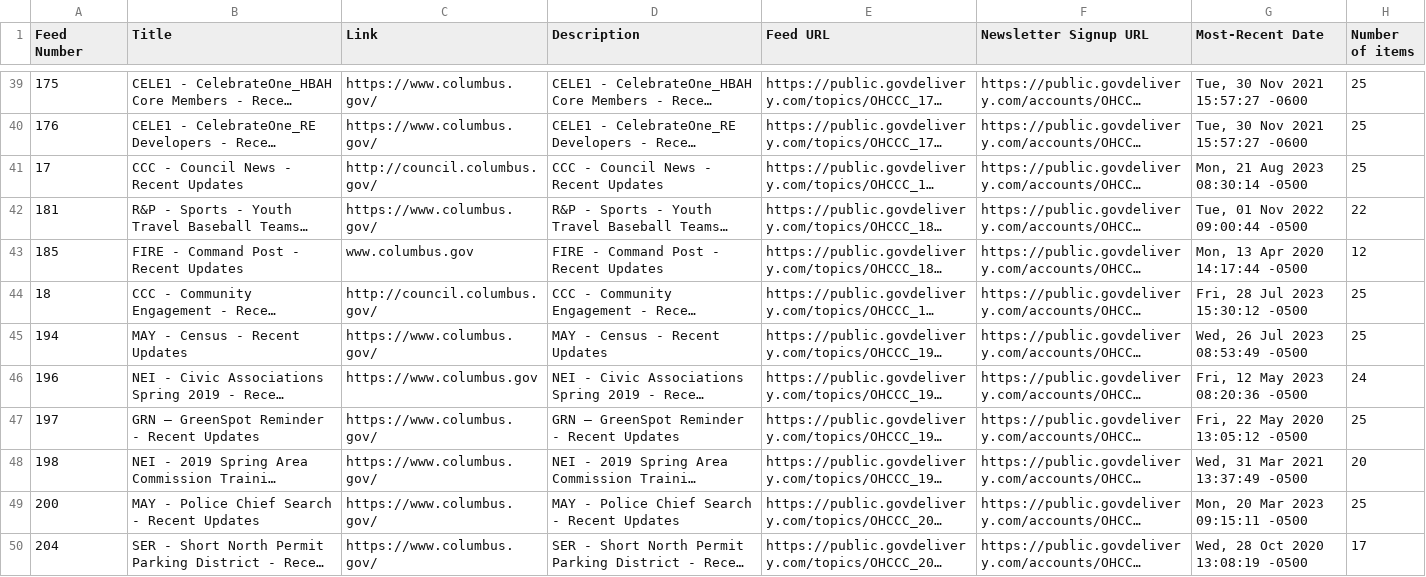
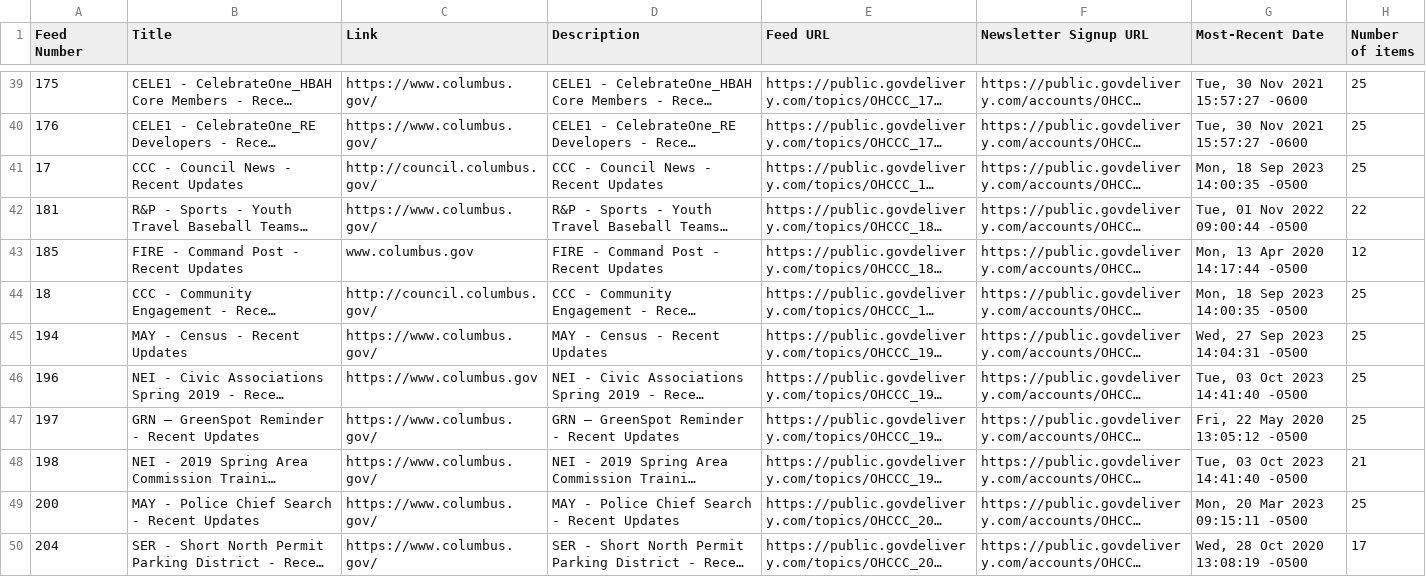
Before and after one commit to benlk/columbus-govdelivery-rss, a CSV file: feeds.csv, drawn as a sheet; only a part is shown, gaps mark what is left out; long unchanged cells end in …; the diff covers the shown part only; the diff names each change by its address in the sheet, - before the commit and + after, or states it on an @@ line.

```diff
--- a/feeds.csv
+++ b/feeds.csv
-G41 (Most-Recent Date): Mon, 21 Aug 2023 08:30:14 -0500
+G41 (Most-Recent Date): Mon, 18 Sep 2023 14:00:35 -0500
-G44 (Most-Recent Date): Fri, 28 Jul 2023 15:30:12 -0500
+G44 (Most-Recent Date): Mon, 18 Sep 2023 14:00:35 -0500
-G45 (Most-Recent Date): Wed, 26 Jul 2023 08:53:49 -0500
+G45 (Most-Recent Date): Wed, 27 Sep 2023 14:04:31 -0500
-G46 (Most-Recent Date): Fri, 12 May 2023 08:20:36 -0500
+G46 (Most-Recent Date): Tue, 03 Oct 2023 14:41:40 -0500
-H46 (Number of items): 24
+H46 (Number of items): 25
-G48 (Most-Recent Date): Wed, 31 Mar 2021 13:37:49 -0500
+G48 (Most-Recent Date): Tue, 03 Oct 2023 14:41:40 -0500
-H48 (Number of items): 20
+H48 (Number of items): 21
```
Also changed, not shown: 4 added rows and 88 edited cells elsewhere in this file, 1 other file.
